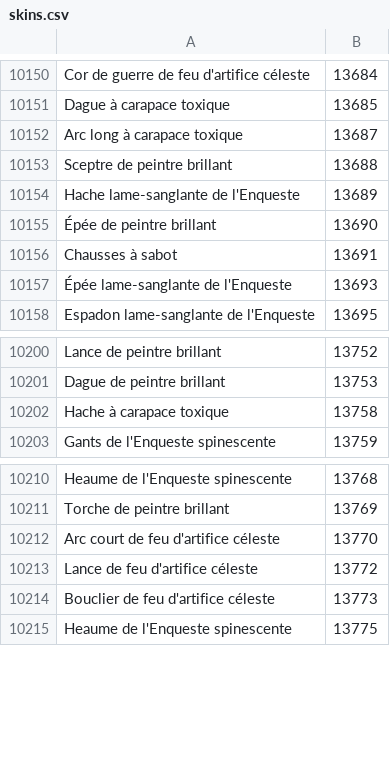
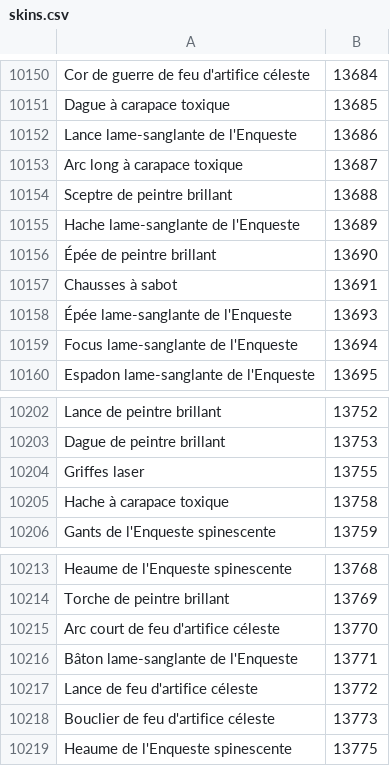
Before and after one commit to Pandraghon/gw2api-namesearch, a CSV file: fr/skins.csv, drawn as a sheet; only a part is shown, gaps mark what is left out; the diff names each change by its address in the sheet, - before the commit and + after, or states it on an @@ line.

```diff
--- a/fr/skins.csv
+++ b/fr/skins.csv
+row 10152: Lance lame-sanglante de l'Enqueste | 13686
+row 10159: Focus lame-sanglante de l'Enqueste | 13694
+row 10204: Griffes laser | 13755
+row 10216: Bâton lame-sanglante de l'Enqueste | 13771
```
Also changed, not shown: de/skins.csv, en/skins.csv, 9 other files.
